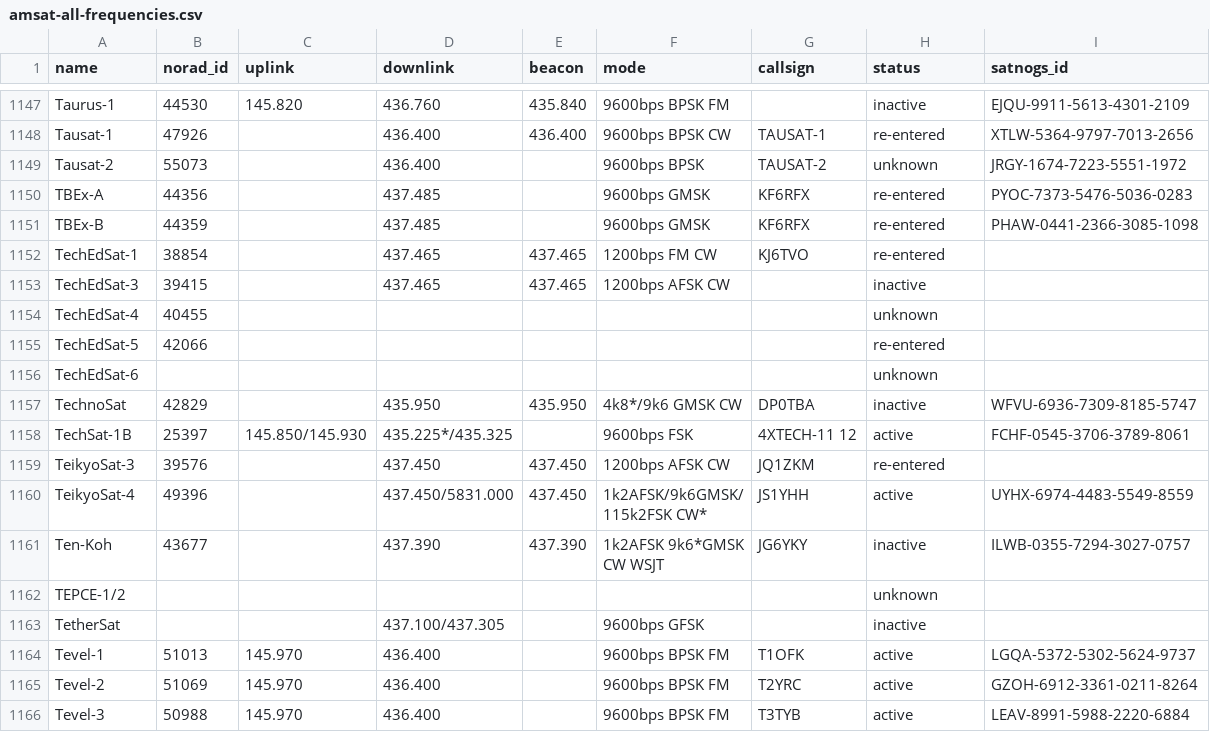
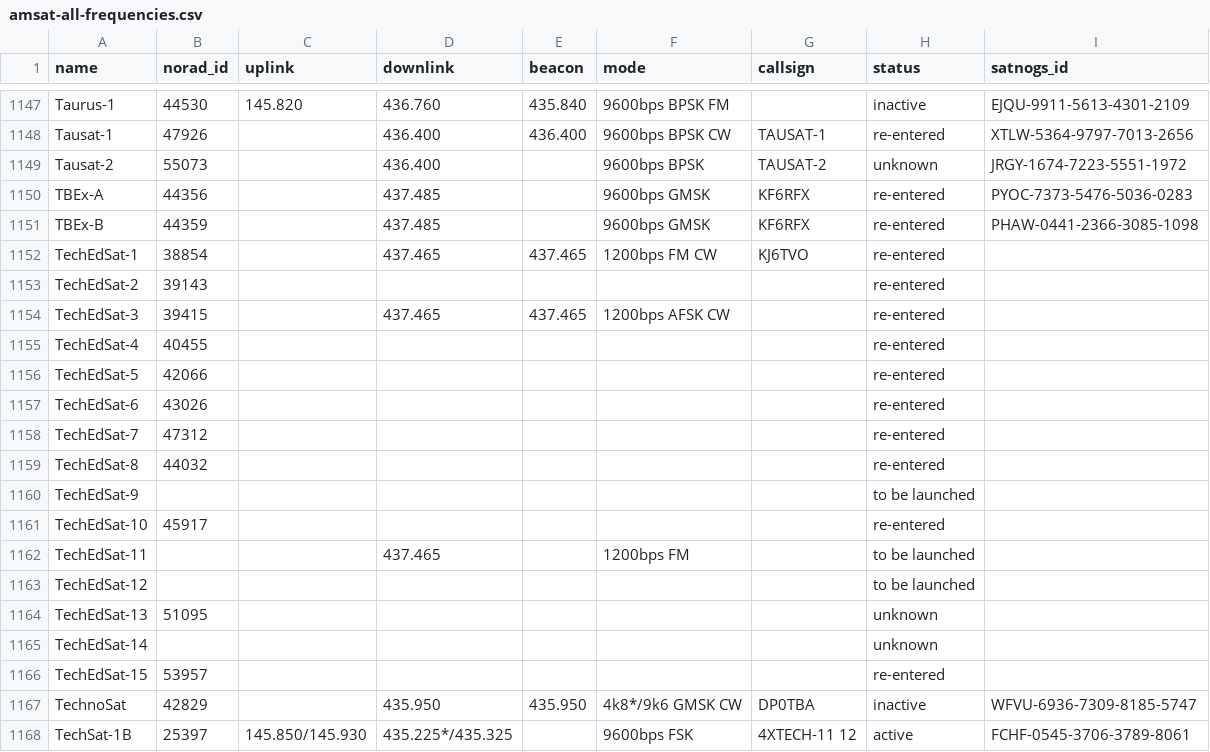
Before and after one commit to maruko8k/amateur-satellite-database, a CSV file: data/amsat-all-frequencies.csv, drawn as a sheet; only a part is shown, gaps mark what is left out; the shorter side is filled out with more unchanged rows.

```diff
--- a/data/amsat-all-frequencies.csv
+++ b/data/amsat-all-frequencies.csv
@@ -1152,6 +1152,16 @@ TBEx-B,44359,,437.485,,9600bps GMSK,KF6RFX,re-entered,PHAW-0441-2366-3085-1098
 TechEdSat-1,38854,,437.465,437.465,1200bps FM CW,KJ6TVO,re-entered,
-TechEdSat-3,39415,,437.465,437.465,1200bps AFSK CW,,inactive,
-TechEdSat-4,40455,,,,,,unknown,
+TechEdSat-2,39143,,,,,,re-entered,
+TechEdSat-3,39415,,437.465,437.465,1200bps AFSK CW,,re-entered,
+TechEdSat-4,40455,,,,,,re-entered,
 TechEdSat-5,42066,,,,,,re-entered,
-TechEdSat-6,,,,,,,unknown,
+TechEdSat-6,43026,,,,,,re-entered,
+TechEdSat-7,47312,,,,,,re-entered,
+TechEdSat-8,44032,,,,,,re-entered,
+TechEdSat-9,,,,,,,to be launched,
+TechEdSat-10,45917,,,,,,re-entered,
+TechEdSat-11,,,437.465,,1200bps FM,,to be launched,
+TechEdSat-12,,,,,,,to be launched,
+TechEdSat-13,51095,,,,,,unknown,
+TechEdSat-14,,,,,,,unknown,
+TechEdSat-15,53957,,,,,,re-entered,
 TechnoSat,42829,,435.950,435.950,4k8*/9k6 GMSK CW,DP0TBA,inactive,WFVU-6936-7309-8185-5747
```
Also changed, not shown: data/satnogs.csv, 2 other files.
